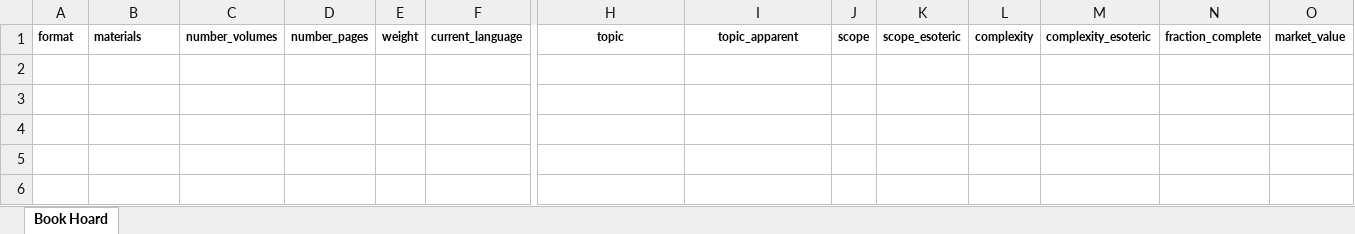
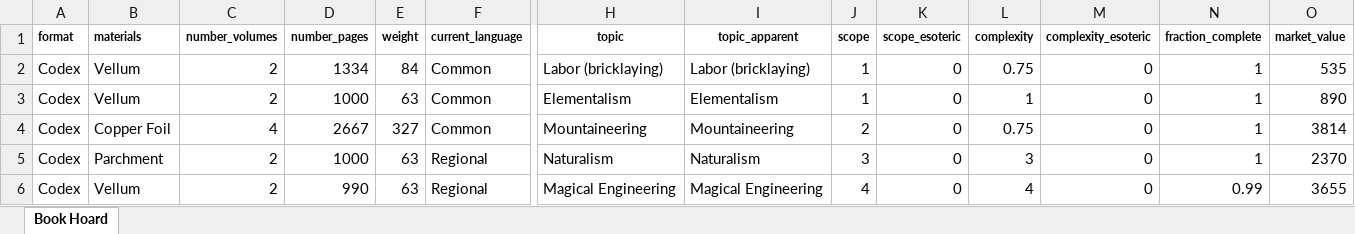
Before and after one commit to glsmith7/fantasy_books, an Excel workbook: books_spreadsheet_out.xlsx, sheet Book Hoard, drawn as a sheet; only a part is shown, gaps mark what is left out; values as stored, in another font and other column widths than the file's, no borders; rows hold the shown columns only; the diff names each change by its address in the sheet, - before the commit and + after, or states it on an @@ line.

```diff
--- a/books_spreadsheet_out.xlsx (sheet Book Hoard)
+++ b/books_spreadsheet_out.xlsx (sheet Book Hoard)
+row 2: Codex | Vellum | 2 | 1334 | 84 | Common | Labor (bricklaying) | Labor (bricklaying) | 1 | 0 | 0.75 | 0 | 1 | 535
+row 3: Codex | Vellum | 2 | 1000 | 63 | Common | Elementalism | Elementalism | 1 | 0 | 1 | 0 | 1 | 890
+row 4: Codex | Copper Foil | 4 | 2667 | 327 | Common | Mountaineering | Mountaineering | 2 | 0 | 0.75 | 0 | 1 | 3814
+row 5: Codex | Parchment | 2 | 1000 | 63 | Regional | Naturalism | Naturalism | 3 | 0 | 3 | 0 | 1 | 2370
+row 6: Codex | Vellum | 2 | 990 | 63 | Regional | Magical Engineering | Magical Engineering | 4 | 0 | 4 | 0 | 0.99 | 3655
```
Also changed, not shown: master_fantasy_book_list.xlsx, 4 other files.
